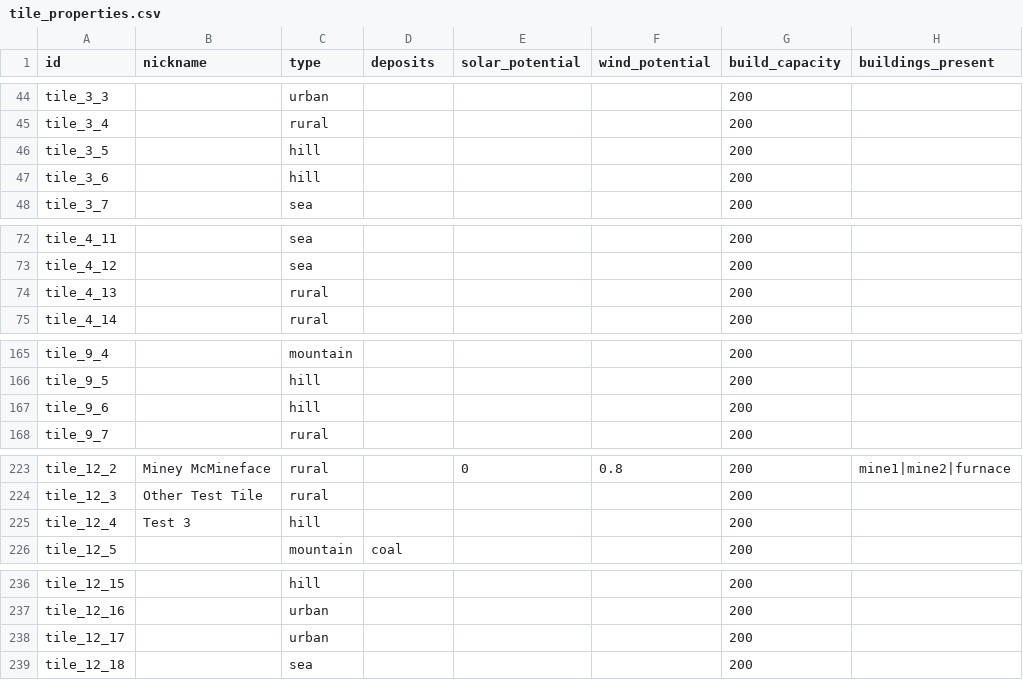
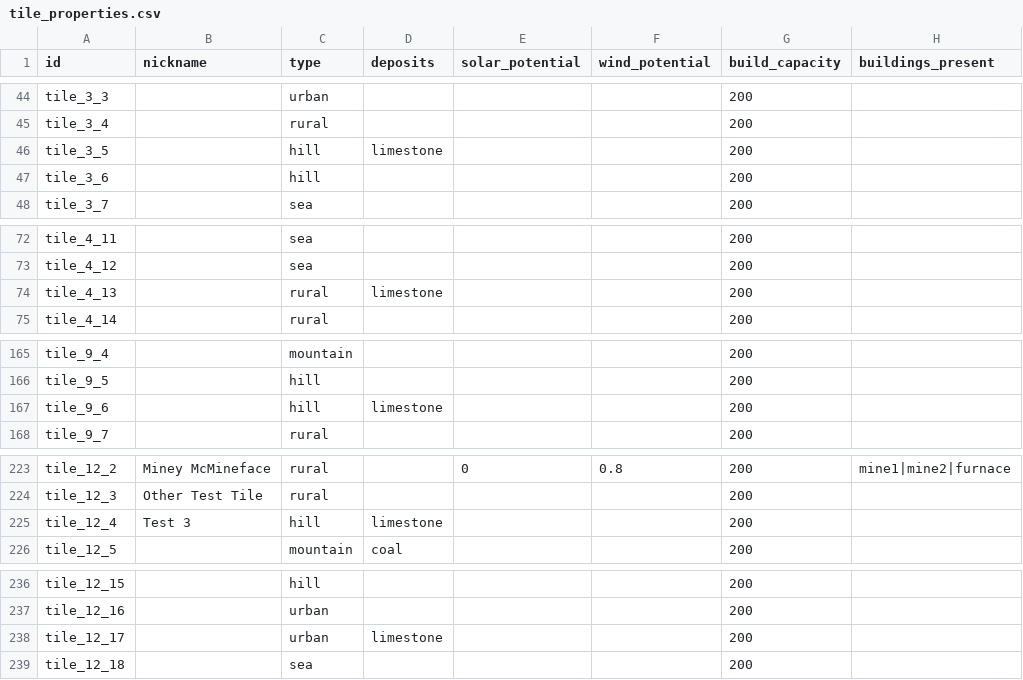
Before and after one commit to LongPigBlankets/price-of-everything, a CSV file: price-of-everything-0.1/data/tile_properties.csv, drawn as a sheet; only a part is shown, gaps mark what is left out; the diff covers the shown part only; the diff names each change by its address in the sheet, - before the commit and + after, or states it on an @@ line.

```diff
--- a/price-of-everything-0.1/data/tile_properties.csv
+++ b/price-of-everything-0.1/data/tile_properties.csv
-D46 (deposits): (empty)
+D46 (deposits): limestone
-D74 (deposits): (empty)
+D74 (deposits): limestone
-D167 (deposits): (empty)
+D167 (deposits): limestone
-D225 (deposits): (empty)
+D225 (deposits): limestone
-D238 (deposits): (empty)
+D238 (deposits): limestone
```
Also changed, not shown: 5 edited cells elsewhere in this file.
